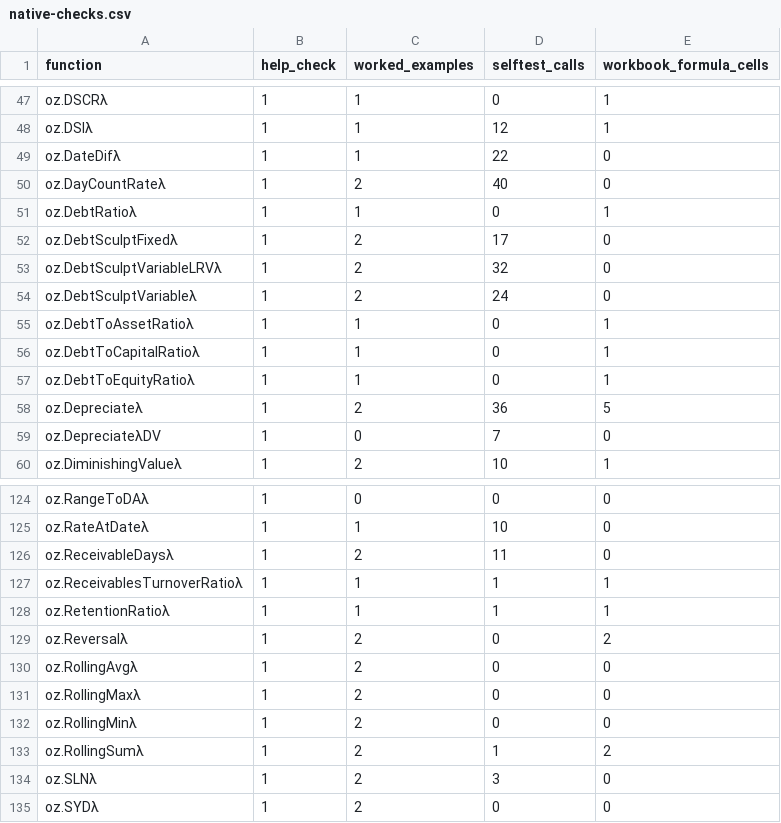
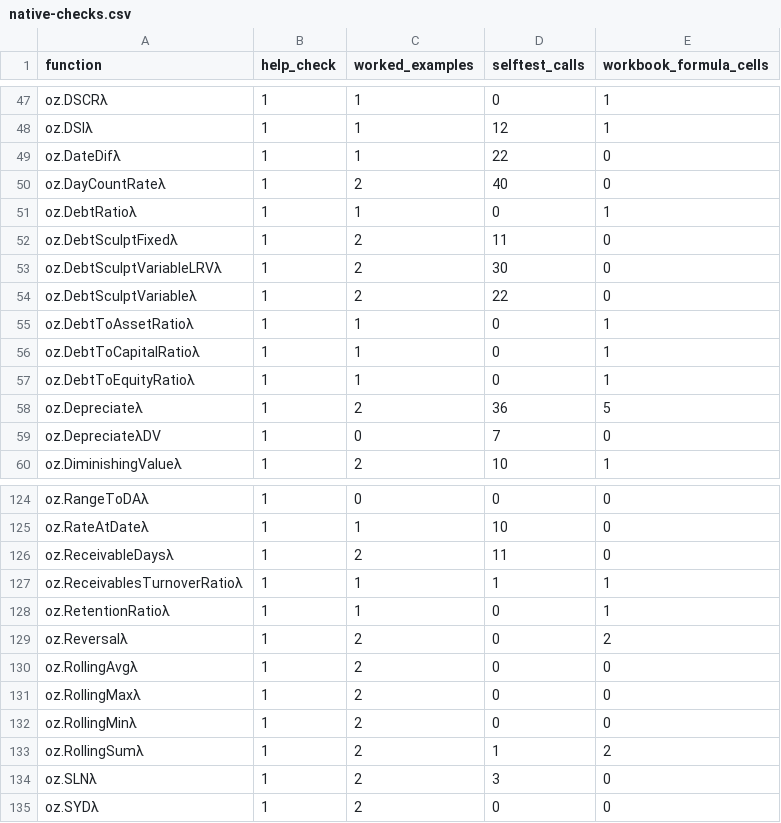
Before and after one commit to ryanduguid/Ozzit, a CSV file: docs/native-checks.csv, drawn as a sheet; only a part is shown, gaps mark what is left out.

Commit message:
fix(tools): count only evaluated arguments and narrowed loop variables in the native checks record

```diff
--- a/docs/native-checks.csv
+++ b/docs/native-checks.csv
@@ -51,5 +51,5 @@ oz.DayCountRateλ,1,2,40,0
 oz.DebtRatioλ,1,1,0,1
-oz.DebtSculptFixedλ,1,2,17,0
-oz.DebtSculptVariableLRVλ,1,2,32,0
-oz.DebtSculptVariableλ,1,2,24,0
+oz.DebtSculptFixedλ,1,2,11,0
+oz.DebtSculptVariableLRVλ,1,2,30,0
+oz.DebtSculptVariableλ,1,2,22,0
 oz.DebtToAssetRatioλ,1,1,0,1
@@ -127,3 +127,3 @@ oz.ReceivableDaysλ,1,2,11,0
 oz.ReceivablesTurnoverRatioλ,1,1,1,1
-oz.RetentionRatioλ,1,1,1,1
+oz.RetentionRatioλ,1,1,0,1
 oz.Reversalλ,1,2,0,2
```
Also changed, not shown: 3 other files.
